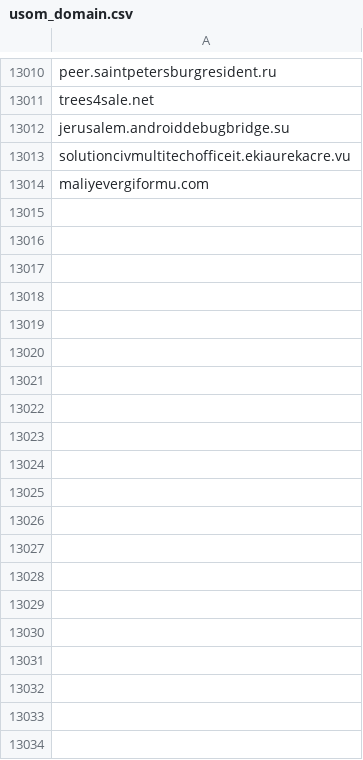
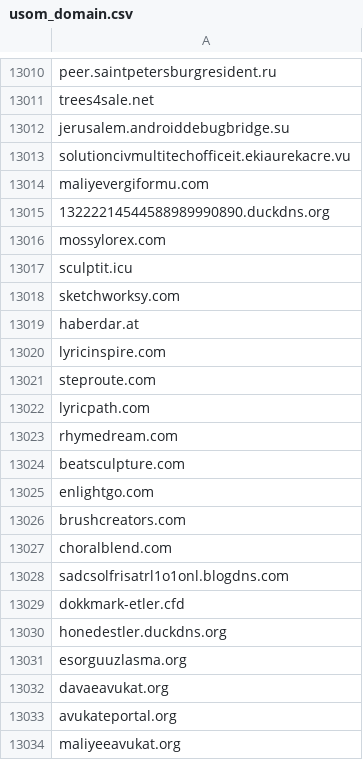
Before and after one commit to InfoSEC-TR/usom-ioc-sync, a CSV file: output/usom_domain.csv, drawn as a sheet; only a part is shown, gaps mark what is left out; the diff covers the shown part only.

```diff
--- a/output/usom_domain.csv
+++ b/output/usom_domain.csv
@@ -13014 +13014,21 @@ solutioncivmultitechofficeit.ekiaurekacre.vu
 maliyevergiformu.com
+13222214544588989990890.duckdns.org
+mossylorex.com
+sculptit.icu
+sketchworksy.com
+haberdar.at
+lyricinspire.com
+steproute.com
+lyricpath.com
+rhymedream.com
+beatsculpture.com
+enlightgo.com
+brushcreators.com
+choralblend.com
+sadcsolfrisatrl1o1onl.blogdns.com
+dokkmark-etler.cfd
+honedestler.duckdns.org
+esorguuzlasma.org
+davaeavukat.org
+avukateportal.org
+maliyeeavukat.org
```
Also changed, not shown: 57 added rows elsewhere in this file, output/usom_ip.csv, 4 other files.
